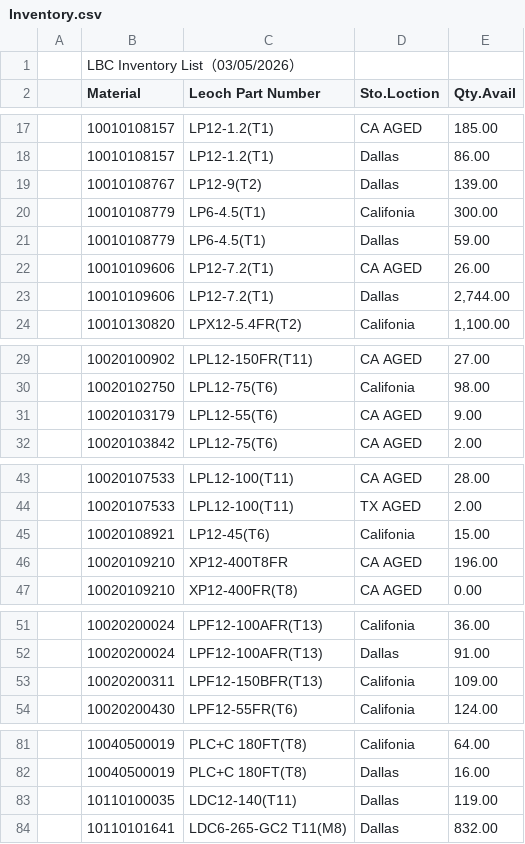
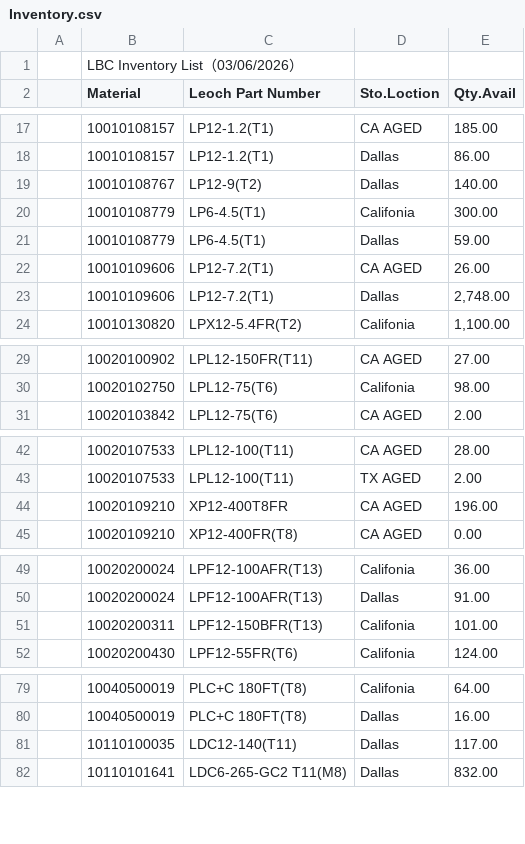
Before and after one commit to LeochBattery/Leoch-Inventory, a CSV file: Inventory.csv, drawn as a sheet; only a part is shown, gaps mark what is left out; the diff covers the shown part only.

Commit message:
Add files via upload

```diff
--- a/Inventory.csv
+++ b/Inventory.csv
@@ -1,2 +1,2 @@
-,LBC Inventory List（03/05/2026）,,,,,,,
+,LBC Inventory List（03/06/2026）,,,,,,,
 ,Material,Leoch Part Number,Sto.Loction,Qty.Avail,,,,
@@ -18,3 +18,3 @@
 ,10010108157,LP12-1.2(T1),Dallas,86.00,,,,
-,10010108767,LP12-9(T2),Dallas,139.00,,,,
+,10010108767,LP12-9(T2),Dallas,140.00,,,,
 ,10010108779,LP6-4.5(T1),Califonia,300.00,,,,
@@ -22,3 +22,3 @@
 ,10010109606,LP12-7.2(T1),CA AGED,26.00,,,,
-,10010109606,LP12-7.2(T1),Dallas,"2,744.00",,,,
+,10010109606,LP12-7.2(T1),Dallas,"2,748.00",,,,
 ,10010130820,LPX12-5.4FR(T2),Califonia,"1,100.00",,,,
@@ -30,3 +30,2 @@
 ,10020102750,LPL12-75(T6),Califonia,98.00,,,,
-,10020103179,LPL12-55(T6),CA AGED,9.00,,,,
 ,10020103842,LPL12-75(T6),CA AGED,2.00,,,,
@@ -44,3 +43,2 @@
 ,10020107533,LPL12-100(T11),TX AGED,2.00,,,,
-,10020108921,LP12-45(T6),Califonia,15.00,,,,
 ,10020109210,XP12-400T8FR,CA AGED,196.00,,,,
@@ -52,3 +50,3 @@
 ,10020200024,LPF12-100AFR(T13),Dallas,91.00,,,,
-,10020200311,LPF12-150BFR(T13),Califonia,109.00,,,,
+,10020200311,LPF12-150BFR(T13),Califonia,101.00,,,,
 ,10020200430,LPF12-55FR(T6),Califonia,124.00,,,,
@@ -82,3 +80,3 @@
 ,10040500019,PLC+C 180FT(T8),Dallas,16.00,,,,
-,10110100035,LDC12-140(T11),Dallas,119.00,,,,
+,10110100035,LDC12-140(T11),Dallas,117.00,,,,
 ,10110101641,LDC6-265-GC2 T11(M8),Dallas,832.00,,,,
```
Also changed, not shown: 2 edited cells elsewhere in this file.
